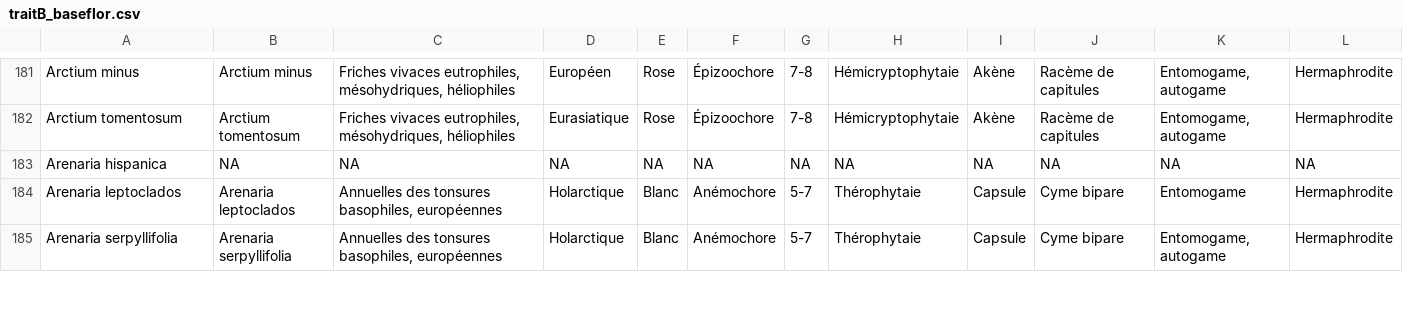
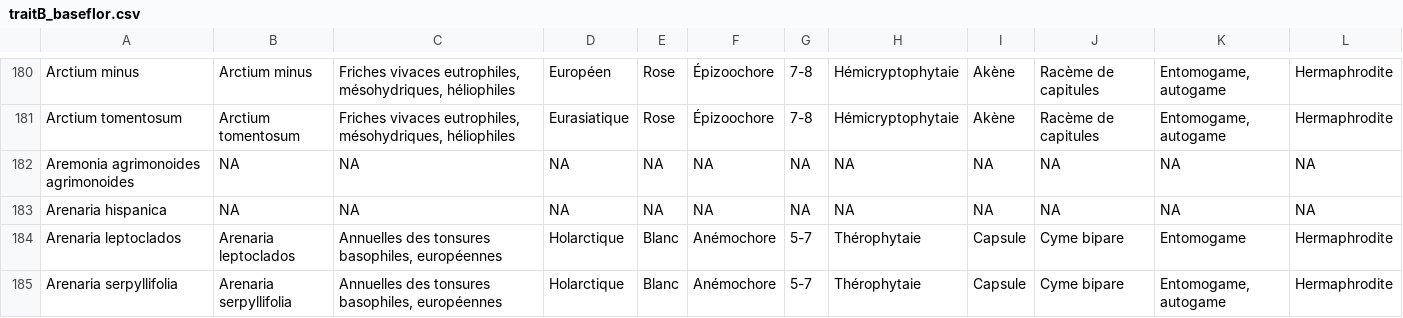
Before and after one commit to FELLOW-flora/fellow-traits, a CSV file: data/derived-data/traitB_baseflor.csv, drawn as a sheet; only a part is shown, gaps mark what is left out; the diff covers the shown part only.

```diff
--- a/data/derived-data/traitB_baseflor.csv
+++ b/data/derived-data/traitB_baseflor.csv
@@ -182,2 +181,3 @@
 "Arctium tomentosum","Arctium tomentosum","Friches vivaces eutrophiles, mésohydriques, héliophiles","Eurasiatique","Rose","Épizoochore","7-8","Hémicryptophytaie","Akène","Racème de capitules","Entomogame, autogame","Hermaphrodite"
+"Aremonia agrimonoides agrimonoides",NA,NA,NA,NA,NA,NA,NA,NA,NA,NA,NA
 "Arenaria hispanica",NA,NA,NA,NA,NA,NA,NA,NA,NA,NA,NA
```
Also changed, not shown: 4 added rows, 9 removed rows and 6 edited cells elsewhere in this file, data/derived-data/species_list_taxo.csv, data/derived-data/traitC_privatedb.csv, 21 other files.
